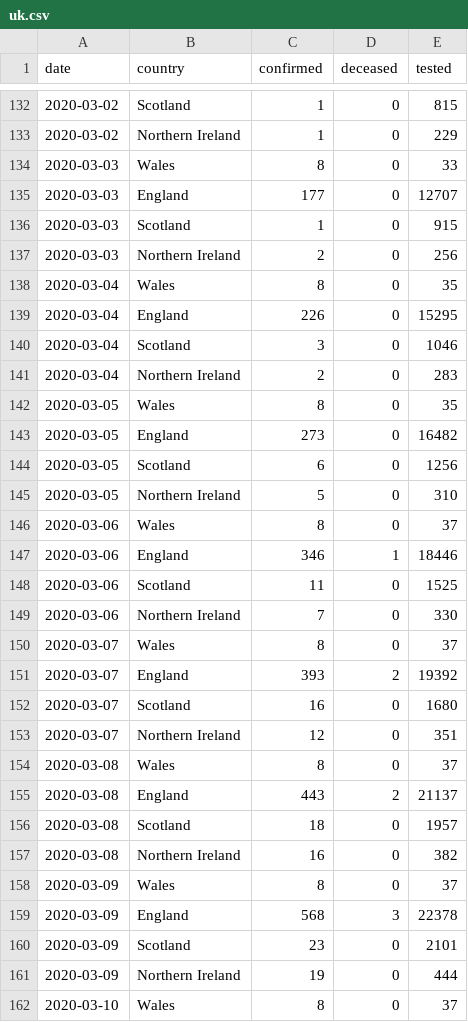
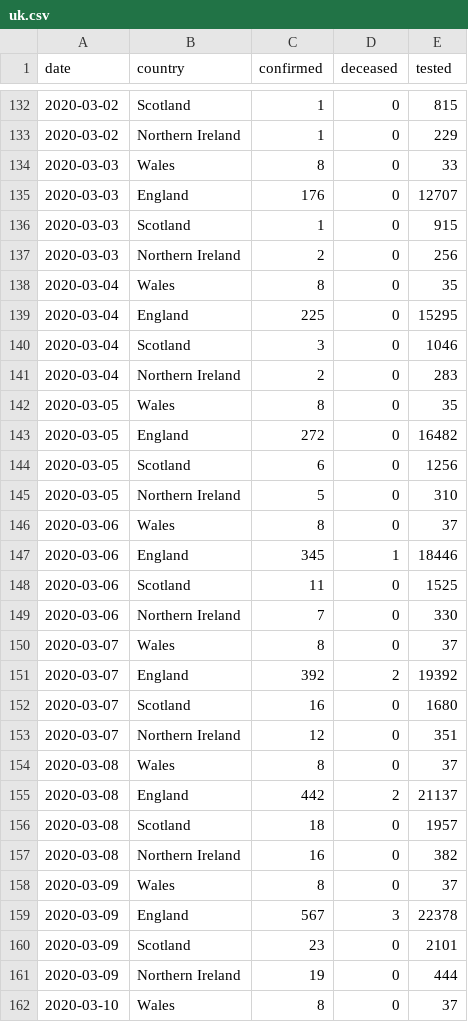
Before and after one commit to boogheta/coronavirus-countries, a CSV file: data/uk.csv, drawn as a sheet; only a part is shown, gaps mark what is left out; the diff covers the shown part only.

```diff
--- a/data/uk.csv
+++ b/data/uk.csv
@@ -134,3 +134,3 @@ date,country,confirmed,deceased,tested
 2020-03-03,Wales,8,0,33
-2020-03-03,England,177,0,12707
+2020-03-03,England,176,0,12707
 2020-03-03,Scotland,1,0,915
@@ -138,3 +138,3 @@ date,country,confirmed,deceased,tested
 2020-03-04,Wales,8,0,35
-2020-03-04,England,226,0,15295
+2020-03-04,England,225,0,15295
 2020-03-04,Scotland,3,0,1046
@@ -142,3 +142,3 @@ date,country,confirmed,deceased,tested
 2020-03-05,Wales,8,0,35
-2020-03-05,England,273,0,16482
+2020-03-05,England,272,0,16482
 2020-03-05,Scotland,6,0,1256
@@ -146,3 +146,3 @@ date,country,confirmed,deceased,tested
 2020-03-06,Wales,8,0,37
-2020-03-06,England,346,1,18446
+2020-03-06,England,345,1,18446
 2020-03-06,Scotland,11,0,1525
@@ -150,3 +150,3 @@ date,country,confirmed,deceased,tested
 2020-03-07,Wales,8,0,37
-2020-03-07,England,393,2,19392
+2020-03-07,England,392,2,19392
 2020-03-07,Scotland,16,0,1680
@@ -154,3 +154,3 @@ date,country,confirmed,deceased,tested
 2020-03-08,Wales,8,0,37
-2020-03-08,England,443,2,21137
+2020-03-08,England,442,2,21137
 2020-03-08,Scotland,18,0,1957
@@ -158,3 +158,3 @@ date,country,confirmed,deceased,tested
 2020-03-09,Wales,8,0,37
-2020-03-09,England,568,3,22378
+2020-03-09,England,567,3,22378
 2020-03-09,Scotland,23,0,2101
```
Also changed, not shown: 79 edited cells elsewhere in this file.
